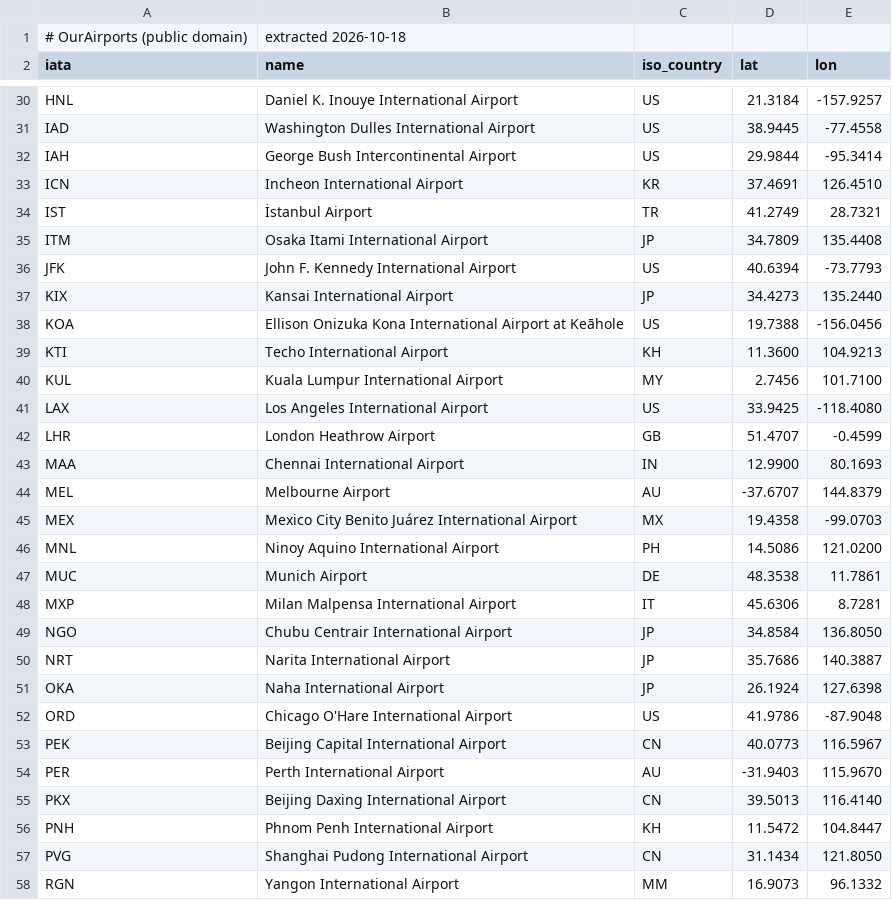
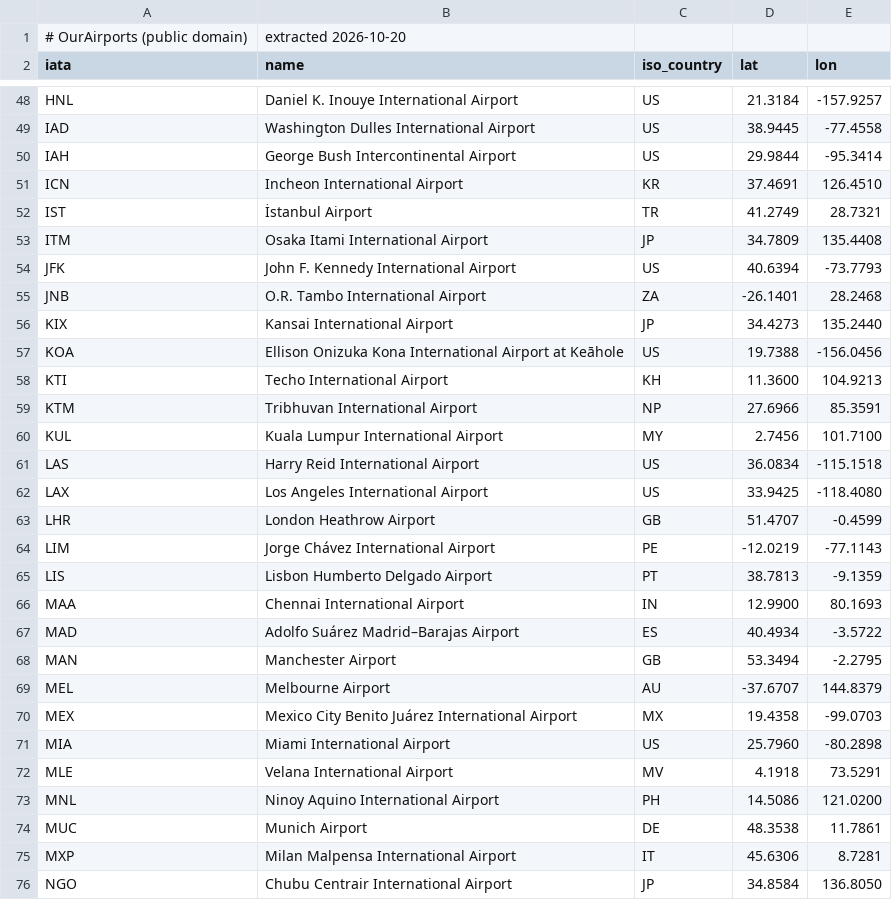
Before and after one commit to Fly1toMoon/milewise, a CSV file: data/locations/airports.csv, drawn as a sheet; only a part is shown, gaps mark what is left out; the shorter side is filled out with more unchanged rows; the diff covers the shown part only.

```diff
--- a/data/locations/airports.csv
+++ b/data/locations/airports.csv
@@ -1,2 +1,2 @@
-# OurAirports (public domain), extracted 2026-10-18
+# OurAirports (public domain), extracted 2026-10-20
 iata,name,iso_country,lat,lon
@@ -36,2 +54,3 @@ ITM,Osaka Itami International Airport,JP,34.7809,135.4408
 JFK,John F. Kennedy International Airport,US,40.6394,-73.7793
+JNB,O.R. Tambo International Airport,ZA,-26.1401,28.2468
 KIX,Kansai International Airport,JP,34.4273,135.2440
@@ -39,8 +58,16 @@ KOA,Ellison Onizuka Kona International Airport at Keāhole,US,19.7388,-156.0456
 KTI,Techo International Airport,KH,11.3600,104.9213
+KTM,Tribhuvan International Airport,NP,27.6966,85.3591
 KUL,Kuala Lumpur International Airport,MY,2.7456,101.7100
+LAS,Harry Reid International Airport,US,36.0834,-115.1518
 LAX,Los Angeles International Airport,US,33.9425,-118.4080
 LHR,London Heathrow Airport,GB,51.4707,-0.4599
+LIM,Jorge Chávez International Airport,PE,-12.0219,-77.1143
+LIS,Lisbon Humberto Delgado Airport,PT,38.7813,-9.1359
 MAA,Chennai International Airport,IN,12.9900,80.1693
+MAD,Adolfo Suárez Madrid–Barajas Airport,ES,40.4934,-3.5722
+MAN,Manchester Airport,GB,53.3494,-2.2795
 MEL,Melbourne Airport,AU,-37.6707,144.8379
 MEX,Mexico City Benito Juárez International Airport,MX,19.4358,-99.0703
+MIA,Miami International Airport,US,25.7960,-80.2898
+MLE,Velana International Airport,MV,4.1918,73.5291
 MNL,Ninoy Aquino International Airport,PH,14.5086,121.0200
```
Also changed, not shown: 24 added rows elsewhere in this file, data/locations/cities.csv, 10 other files.
